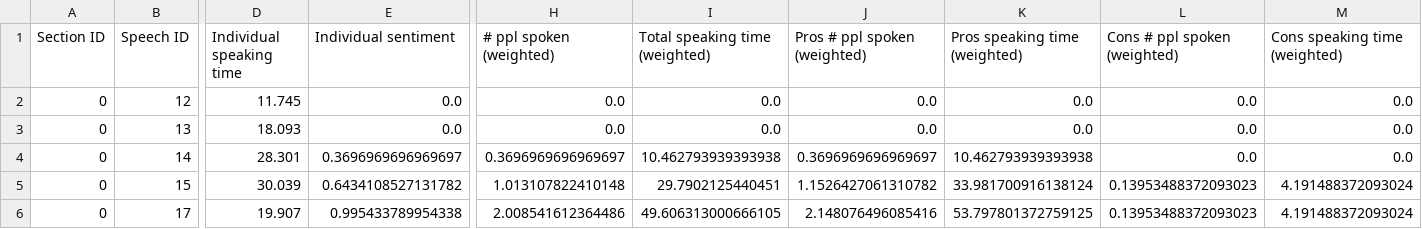
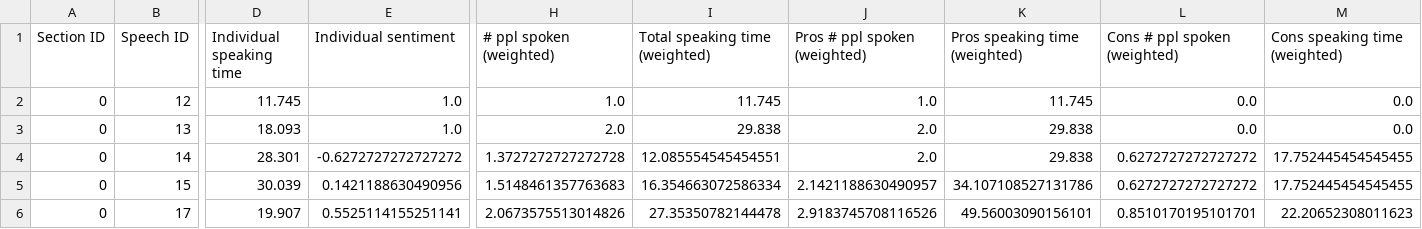
Before and after one commit to wengcindy/automatedagenda, a CSV file: 20190430-finance2.csv, drawn as a sheet; only a part is shown, gaps mark what is left out; the diff covers the shown part only; the diff names each change by its address in the sheet, - before the commit and + after, or states it on an @@ line.

```diff
--- a/20190430-finance2.csv
+++ b/20190430-finance2.csv
-E2:E3 (Individual sentiment): 0.0
+E2:E3 (Individual sentiment): 1.0
-H2 (# ppl spoken (weighted)): 0.0
+H2 (# ppl spoken (weighted)): 1.0
-I2 (Total speaking time (weighted)): 0.0
+I2 (Total speaking time (weighted)): 11.745
-J2 (Pros # ppl spoken (weighted)): 0.0
+J2 (Pros # ppl spoken (weighted)): 1.0
-K2 (Pros speaking time (weighted)): 0.0
+K2 (Pros speaking time (weighted)): 11.745
-H3 (# ppl spoken (weighted)): 0.0
+H3 (# ppl spoken (weighted)): 2.0
-I3 (Total speaking time (weighted)): 0.0
+I3 (Total speaking time (weighted)): 29.838
-J3 (Pros # ppl spoken (weighted)): 0.0
+J3 (Pros # ppl spoken (weighted)): 2.0
-K3 (Pros speaking time (weighted)): 0.0
+K3 (Pros speaking time (weighted)): 29.838
-E4 (Individual sentiment): 0.3696969696969697
+E4 (Individual sentiment): -0.6272727272727272
-H4 (# ppl spoken (weighted)): 0.3696969696969697
+H4 (# ppl spoken (weighted)): 1.3727272727272728
-I4 (Total speaking time (weighted)): 10.462793939393938
+I4 (Total speaking time (weighted)): 12.085554545454551
-J4 (Pros # ppl spoken (weighted)): 0.3696969696969697
+J4 (Pros # ppl spoken (weighted)): 2.0
-K4 (Pros speaking time (weighted)): 10.462793939393938
+K4 (Pros speaking time (weighted)): 29.838
-L4 (Cons # ppl spoken (weighted)): 0.0
+L4 (Cons # ppl spoken (weighted)): 0.6272727272727272
-M4 (Cons speaking time (weighted)): 0.0
+M4 (Cons speaking time (weighted)): 17.752445454545455
-E5 (Individual sentiment): 0.6434108527131782
+E5 (Individual sentiment): 0.1421188630490956
-H5 (# ppl spoken (weighted)): 1.013107822410148
+H5 (# ppl spoken (weighted)): 1.5148461357763683
-I5 (Total speaking time (weighted)): 29.7902125440451
+I5 (Total speaking time (weighted)): 16.354663072586334
-J5 (Pros # ppl spoken (weighted)): 1.1526427061310782
+J5 (Pros # ppl spoken (weighted)): 2.1421188630490957
-K5 (Pros speaking time (weighted)): 33.981700916138124
+K5 (Pros speaking time (weighted)): 34.107108527131786
-L5 (Cons # ppl spoken (weighted)): 0.13953488372093023
+L5 (Cons # ppl spoken (weighted)): 0.6272727272727272
-M5 (Cons speaking time (weighted)): 4.191488372093024
+M5 (Cons speaking time (weighted)): 17.752445454545455
-E6 (Individual sentiment): 0.995433789954338
+E6 (Individual sentiment): 0.5525114155251141
-H6 (# ppl spoken (weighted)): 2.008541612364486
+H6 (# ppl spoken (weighted)): 2.0673575513014826
-I6 (Total speaking time (weighted)): 49.606313000666105
+I6 (Total speaking time (weighted)): 27.35350782144478
-J6 (Pros # ppl spoken (weighted)): 2.148076496085416
+J6 (Pros # ppl spoken (weighted)): 2.9183745708116526
-K6 (Pros speaking time (weighted)): 53.797801372759125
+K6 (Pros speaking time (weighted)): 49.56003090156101
-L6 (Cons # ppl spoken (weighted)): 0.13953488372093023
+L6 (Cons # ppl spoken (weighted)): 0.8510170195101701
-M6 (Cons speaking time (weighted)): 4.191488372093024
+M6 (Cons speaking time (weighted)): 22.20652308011623
```
Also changed, not shown: 101 edited cells elsewhere in this file, 2019baylor1_transcript.csv, 2019winter1.csv, 27 other files.
